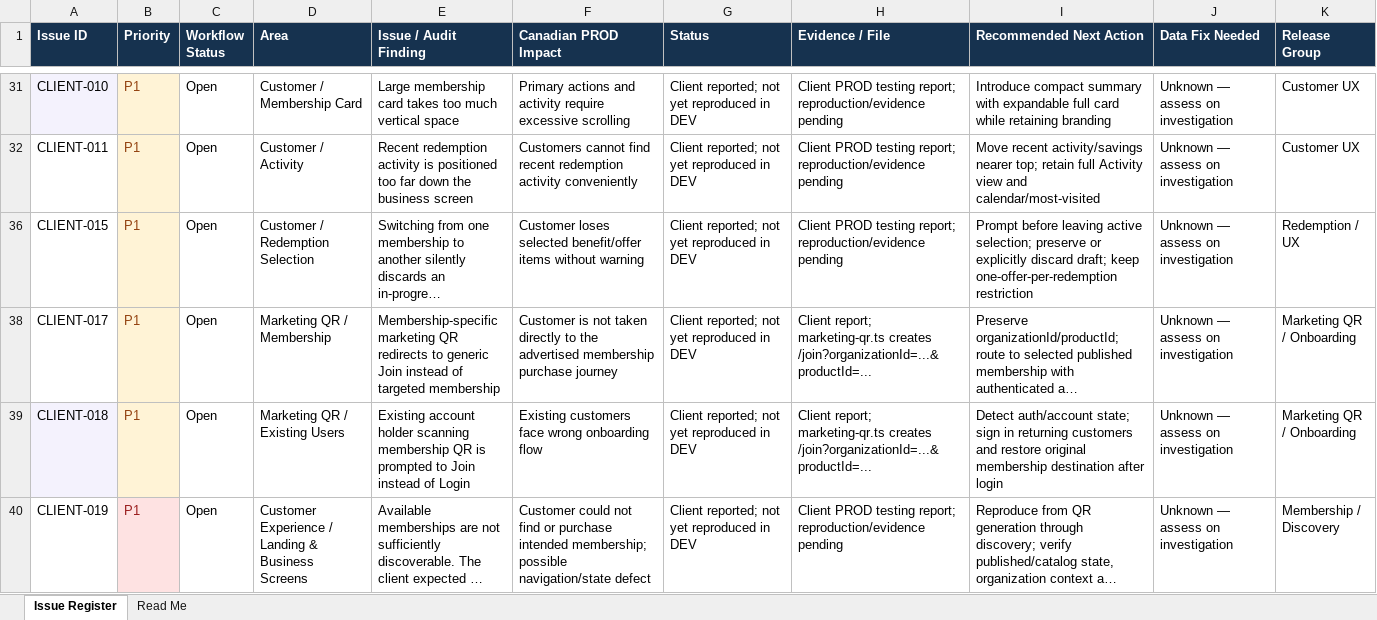
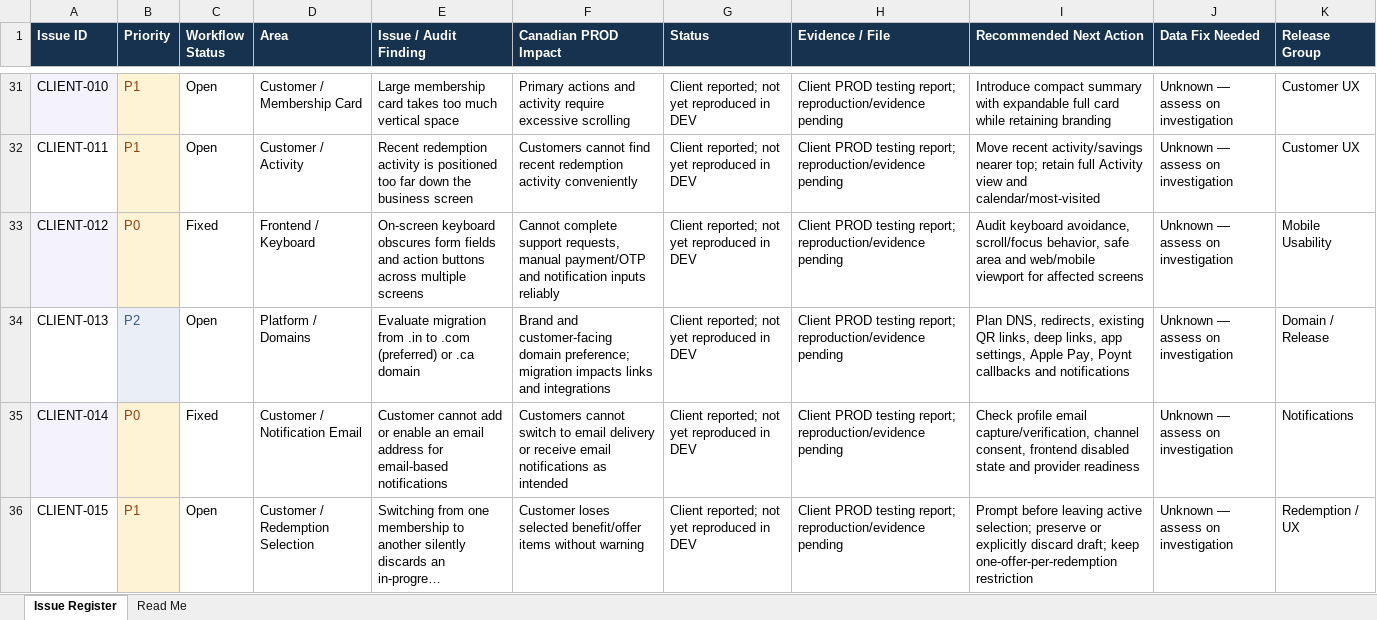
Before and after one commit to mynikatech/memgine, an Excel workbook: docs/Support/Memgine_Issue_Tracker.xlsx, sheet Issue Register, drawn as a sheet; only a part is shown, gaps mark what is left out; the shorter side is filled out with more unchanged rows; long unchanged cells end in …; values as stored, in another font and other column widths than the file's, no borders; table styles not drawn; the diff covers the shown part only; the diff names each change by its address in the sheet, - before the commit and + after, or states it on an @@ line.

Commit message:
counter keyboard overlap fixes

```diff
--- a/docs/Support/Memgine_Issue_Tracker.xlsx (sheet Issue Register)
+++ b/docs/Support/Memgine_Issue_Tracker.xlsx (sheet Issue Register)
@@ row 33 unhidden: CLIENT-012 | P0 | Fixed | Frontend / Keyboard | On-screen keyboard obscures form fields and action buttons across multiple screens | Cannot complete support requests, manual payment/OTP and notification inputs reliably | Client reported; not yet reproduced in DEV | Client PROD testing report; reproduction/evidence pending | Audit keyboard avoidance, scroll/focus behavior, safe area and web/mobile viewport for affected screens | Unknown — assess on investigation | Mobile Usability @@
@@ row 34 unhidden: CLIENT-013 | P2 | Open | Platform / Domains | Evaluate migration from .in to .com (preferred) or .ca domain | Brand and customer-facing domain preference; migration impacts links and integrations | Client reported; not yet reproduced in DEV | Client PROD testing report; reproduction/evidence pending | Plan DNS, redirects, existing QR links, deep links, app settings, Apple Pay, Poynt callbacks and notifications | Unknown — assess on investigation | Domain / Release @@
@@ row 35 unhidden: CLIENT-014 | P0 | Fixed | Customer / Notification Email | Customer cannot add or enable an email address for email-based notifications | Customers cannot switch to email delivery or receive email notifications as intended | Client reported; not yet reproduced in DEV | Client PROD testing report; reproduction/evidence pending | Check profile email capture/verification, channel consent, frontend disabled state and provider readiness | Unknown — assess on investigation | Notifications @@
```
Also changed, not shown: 1 added row and 14 hidden or unhidden rows elsewhere in this sheet, 1 other file.
